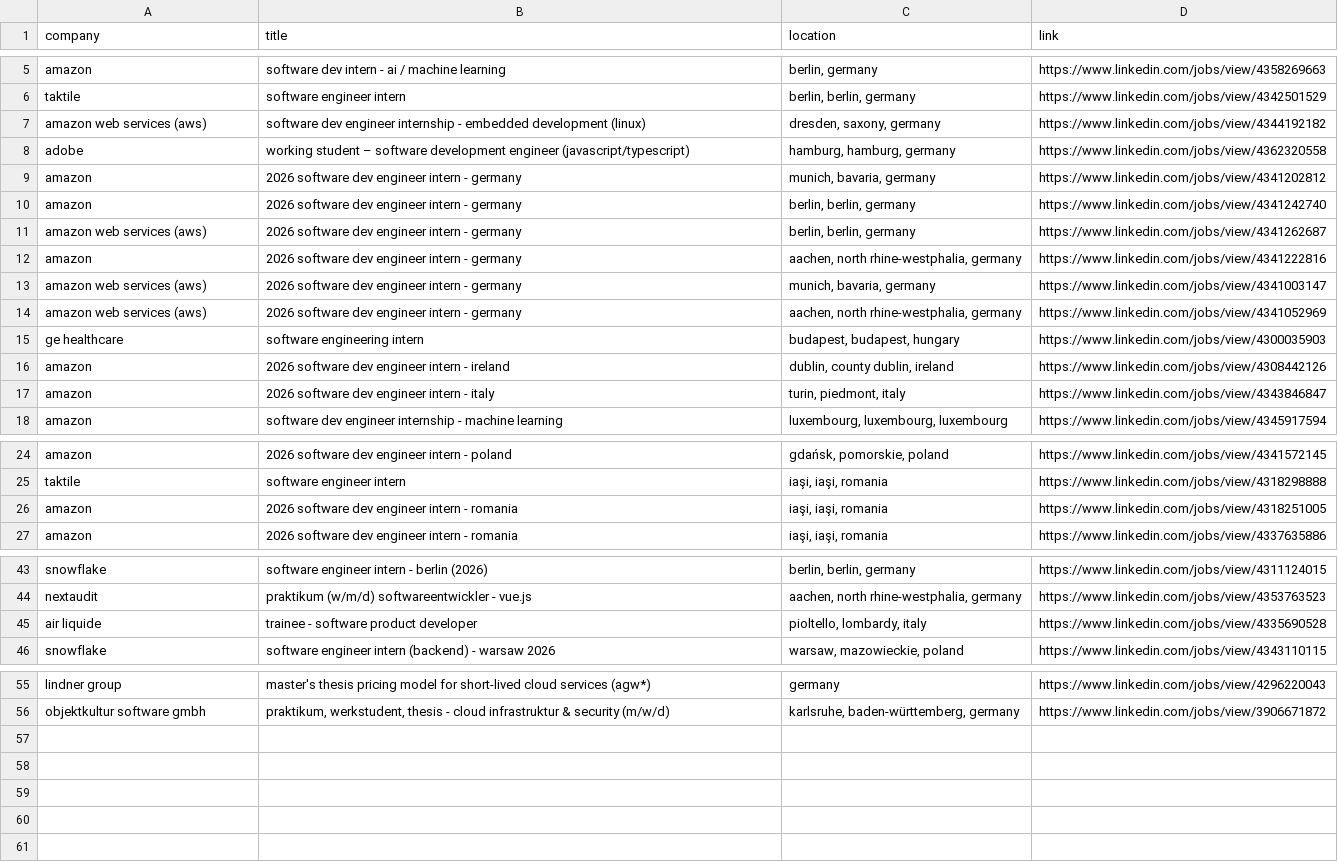
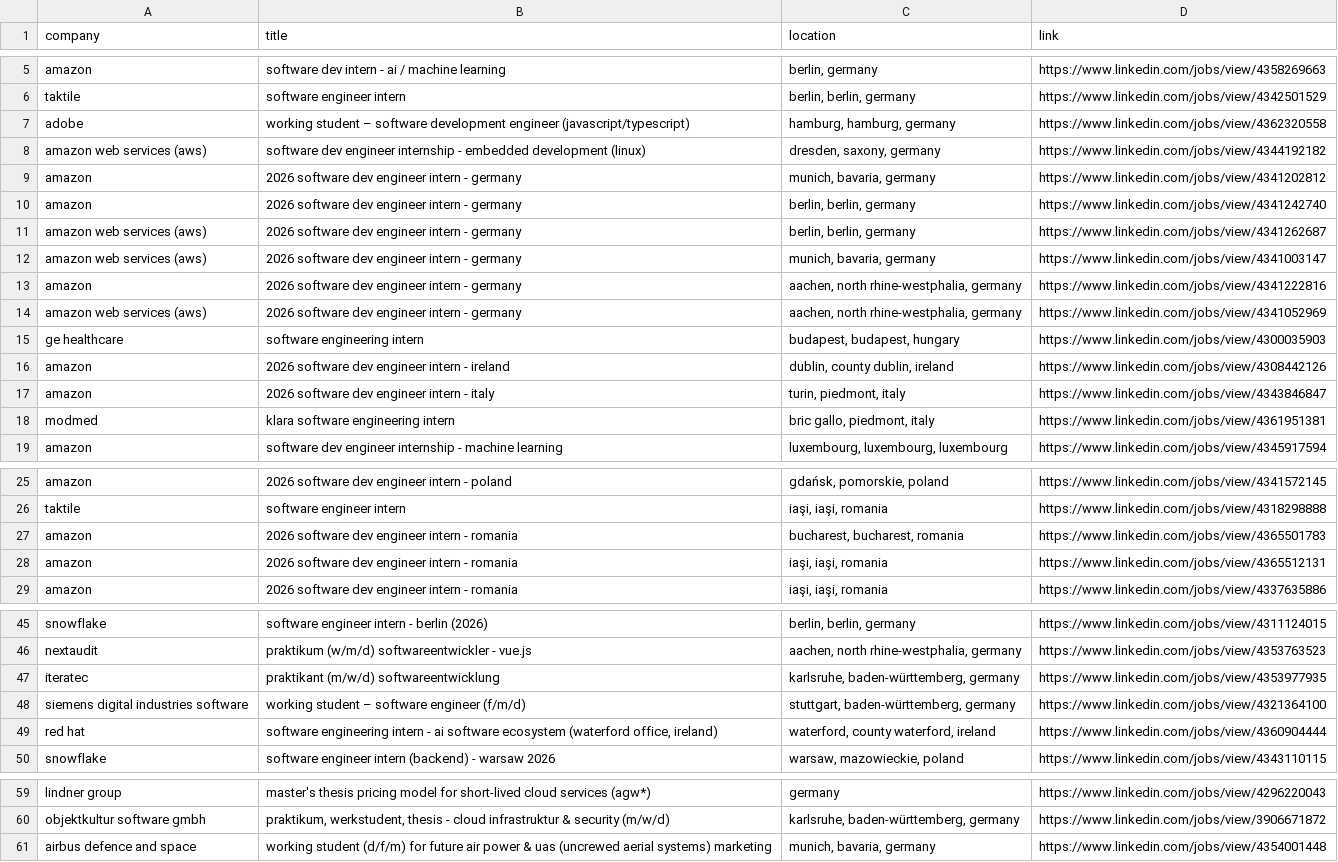
Before and after one commit to LorenzoLaCorte/internship-scraper, a CSV file: output/output-theses/filtered_results.csv, drawn as a sheet; only a part is shown, gaps mark what is left out.

```diff
--- a/output/output-theses/filtered_results.csv
+++ b/output/output-theses/filtered_results.csv
@@ -6,4 +6,4 @@ amazon|software dev intern - ai / machine learning|berlin, germany|https://www.l
 taktile|software engineer intern|berlin, berlin, germany|https://www.linkedin.com/jobs/view/4342501529
+adobe|working student – software development engineer (javascript/typescript)|hamburg, hamburg, germany|https://www.linkedin.com/jobs/view/4362320558
 amazon web services (aws)|software dev engineer internship - embedded development (linux)|dresden, saxony, germany|https://www.linkedin.com/jobs/view/4344192182
-adobe|working student – software development engineer (javascript/typescript)|hamburg, hamburg, germany|https://www.linkedin.com/jobs/view/4362320558
 amazon|2026 software dev engineer intern - germany|munich, bavaria, germany|https://www.linkedin.com/jobs/view/4341202812
@@ -11,4 +11,4 @@ amazon|2026 software dev engineer intern - germany|berlin, berlin, germany|https
 amazon web services (aws)|2026 software dev engineer intern - germany|berlin, berlin, germany|https://www.linkedin.com/jobs/view/4341262687
+amazon web services (aws)|2026 software dev engineer intern - germany|munich, bavaria, germany|https://www.linkedin.com/jobs/view/4341003147
 amazon|2026 software dev engineer intern - germany|aachen, north rhine-westphalia, germany|https://www.linkedin.com/jobs/view/4341222816
-amazon web services (aws)|2026 software dev engineer intern - germany|munich, bavaria, germany|https://www.linkedin.com/jobs/view/4341003147
 amazon web services (aws)|2026 software dev engineer intern - germany|aachen, north rhine-westphalia, germany|https://www.linkedin.com/jobs/view/4341052969
@@ -17,2 +17,3 @@ amazon|2026 software dev engineer intern - ireland|dublin, county dublin, irelan
 amazon|2026 software dev engineer intern - italy|turin, piedmont, italy|https://www.linkedin.com/jobs/view/4343846847
+modmed|klara software engineering intern|bric gallo, piedmont, italy|https://www.linkedin.com/jobs/view/4361951381
 amazon|software dev engineer internship - machine learning|luxembourg, luxembourg, luxembourg|https://www.linkedin.com/jobs/view/4345917594
@@ -25,3 +26,4 @@ amazon|2026 software dev engineer intern - poland|gdańsk, pomorskie, poland|htt
 taktile|software engineer intern|iaşi, iaşi, romania|https://www.linkedin.com/jobs/view/4318298888
-amazon|2026 software dev engineer intern - romania|iaşi, iaşi, romania|https://www.linkedin.com/jobs/view/4318251005
+amazon|2026 software dev engineer intern - romania|bucharest, bucharest, romania|https://www.linkedin.com/jobs/view/4365501783
+amazon|2026 software dev engineer intern - romania|iaşi, iaşi, romania|https://www.linkedin.com/jobs/view/4365512131
 amazon|2026 software dev engineer intern - romania|iaşi, iaşi, romania|https://www.linkedin.com/jobs/view/4337635886
@@ -44,3 +46,5 @@ snowflake|software engineer intern - berlin (2026)|berlin, berlin, germany|https
 nextaudit|praktikum (w/m/d) softwareentwickler - vue.js|aachen, north rhine-westphalia, germany|https://www.linkedin.com/jobs/view/4353763523
-air liquide|trainee - software product developer|pioltello, lombardy, italy|https://www.linkedin.com/jobs/view/4335690528
+iteratec|praktikant (m/w/d) softwareentwicklung|karlsruhe, baden-württemberg, germany|https://www.linkedin.com/jobs/view/4353977935
+siemens digital industries software|working student – software engineer (f/m/d)|stuttgart, baden-württemberg, germany|https://www.linkedin.com/jobs/view/4321364100
+red hat|software engineering intern - ai software ecosystem (waterford office, ireland)|waterford, county waterford, ireland|https://www.linkedin.com/jobs/view/4360904444
 snowflake|software engineer intern (backend) - warsaw 2026|warsaw, mazowieckie, poland|https://www.linkedin.com/jobs/view/4343110115
@@ -56 +60,2 @@ lindner group|master's thesis pricing model for short-lived cloud services (agw*
 objektkultur software gmbh|praktikum, werkstudent, thesis - cloud infrastruktur & security (m/w/d)|karlsruhe, baden-württemberg, germany|https://www.linkedin.com/jobs/view/3906671872
+airbus defence and space|working student (d/f/m) for future air power & uas (uncrewed aerial systems) marketing|munich, bavaria, germany|https://www.linkedin.com/jobs/view/4354001448
```
Also changed, not shown: output/output-theses/results.csv, 1 other file.
